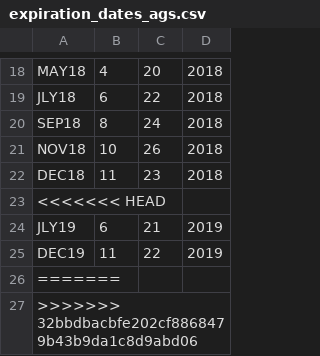
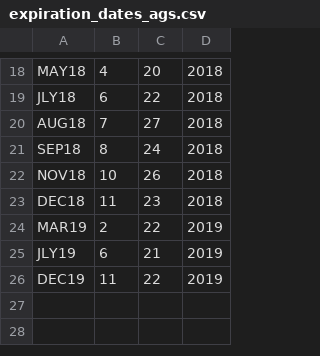
Before and after one commit to CJuanvip/CMEOptions, a CSV file: expiration_dates_ags.csv, drawn as a sheet; only a part is shown, gaps mark what is left out.

```diff
--- a/expiration_dates_ags.csv
+++ b/expiration_dates_ags.csv
@@ -19,2 +19,3 @@ MAY18,4,20,2018
 JLY18,6,22,2018
+AUG18,7,27,2018
 SEP18,8,24,2018
@@ -22,6 +23,4 @@ NOV18,10,26,2018
 DEC18,11,23,2018
-<<<<<<< HEAD
+MAR19,2,22,2019
 JLY19,6,21,2019
 DEC19,11,22,2019
-=======
->>>>>>> 32bbdbacbfe202cf8868479b43b9da1c8d9abd06
```
Also changed, not shown: 6 other files.
